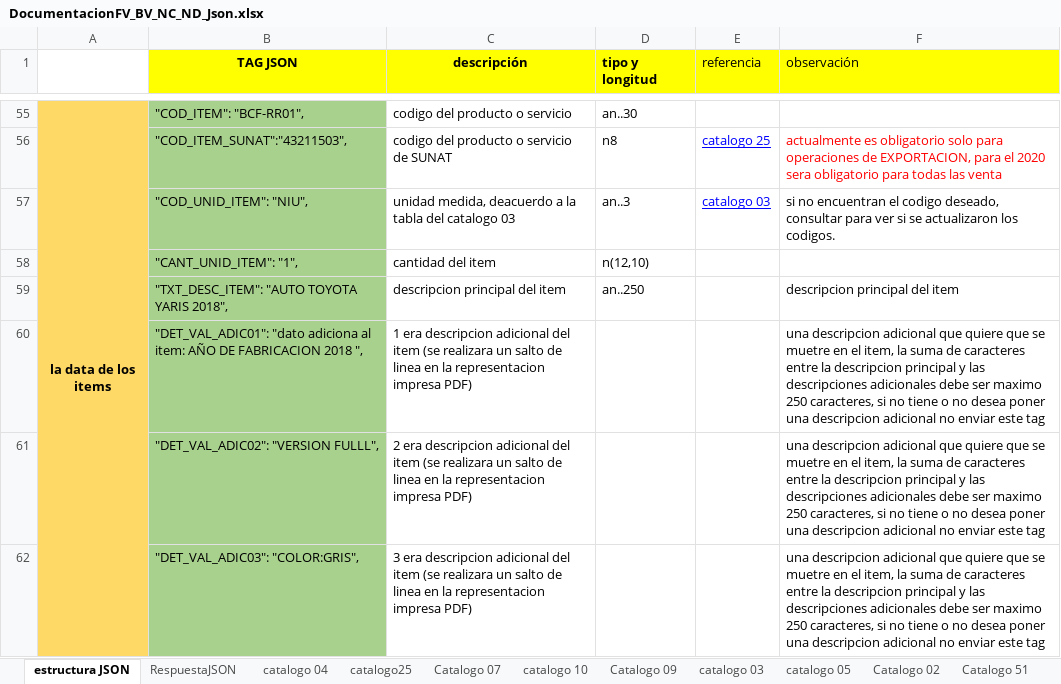
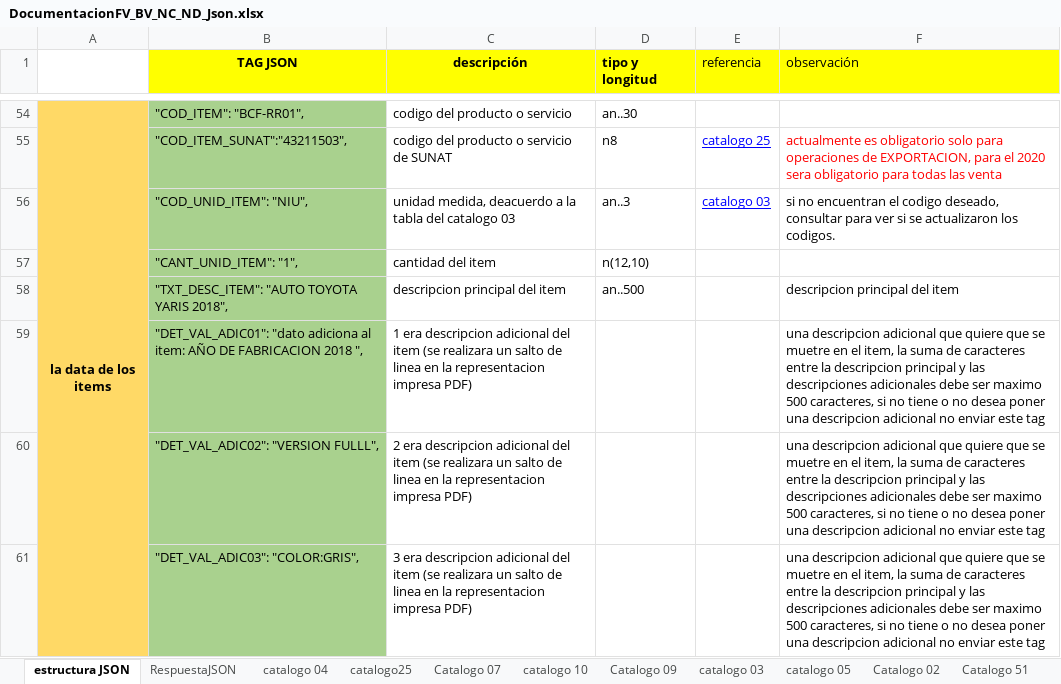
Before and after one commit to mifact/apijson, an Excel workbook: integracionConJson_FV_BV_NC_ND/DocumentacionFV_BV_NC_ND_Json.xlsx, sheet estructura JSON, drawn as a sheet; only a part is shown, gaps mark what is left out; values as stored, in another font and other column widths than the file's, no borders; addresses are those after the commit; the diff covers the shown part only; the diff names each change by its address in the sheet, - before the commit and + after, or states it on an @@ line.

```diff
--- a/integracionConJson_FV_BV_NC_ND/DocumentacionFV_BV_NC_ND_Json.xlsx (sheet estructura JSON)
+++ b/integracionConJson_FV_BV_NC_ND/DocumentacionFV_BV_NC_ND_Json.xlsx (sheet estructura JSON)
-D58 (tipo y longitud): an..250
+D58 (tipo y longitud): an..500
-F59:F61 (observación): …ser maximo 250 caracteres, si…
+F59:F61 (observación): …ser maximo 500 caracteres, si…
```
Also changed, not shown: 1 removed row and 9 edited cells elsewhere in this sheet, sheet RespuestaJSON, 52 other files.
